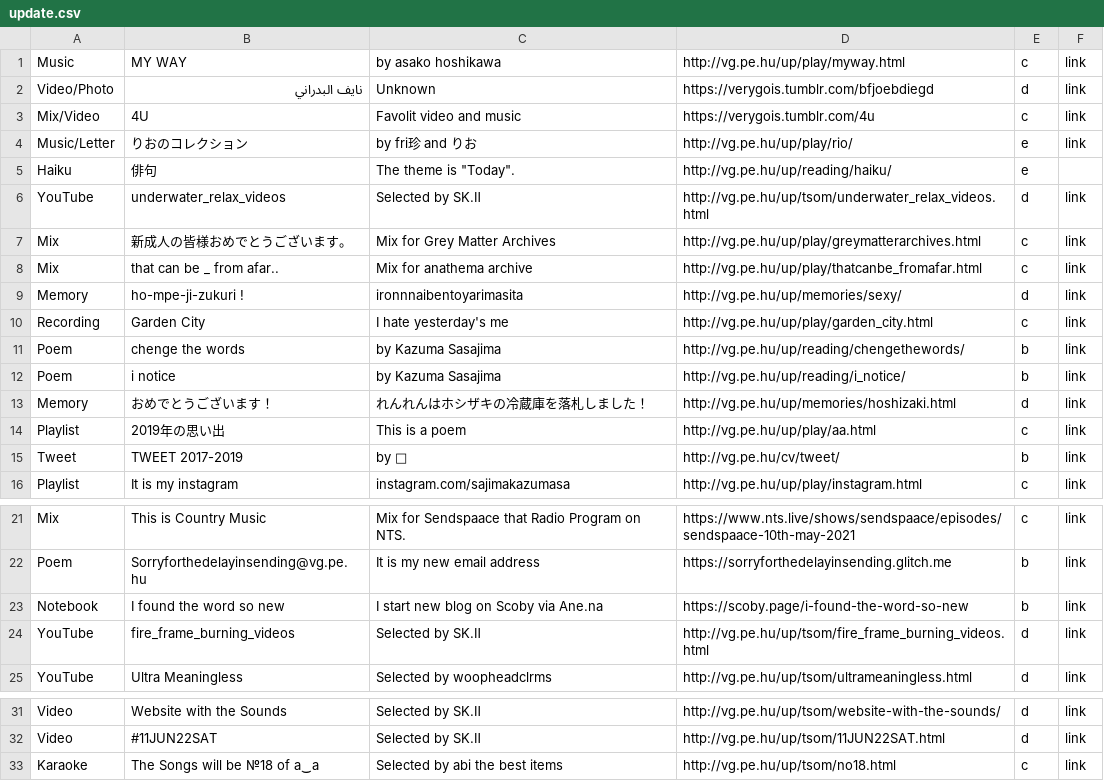
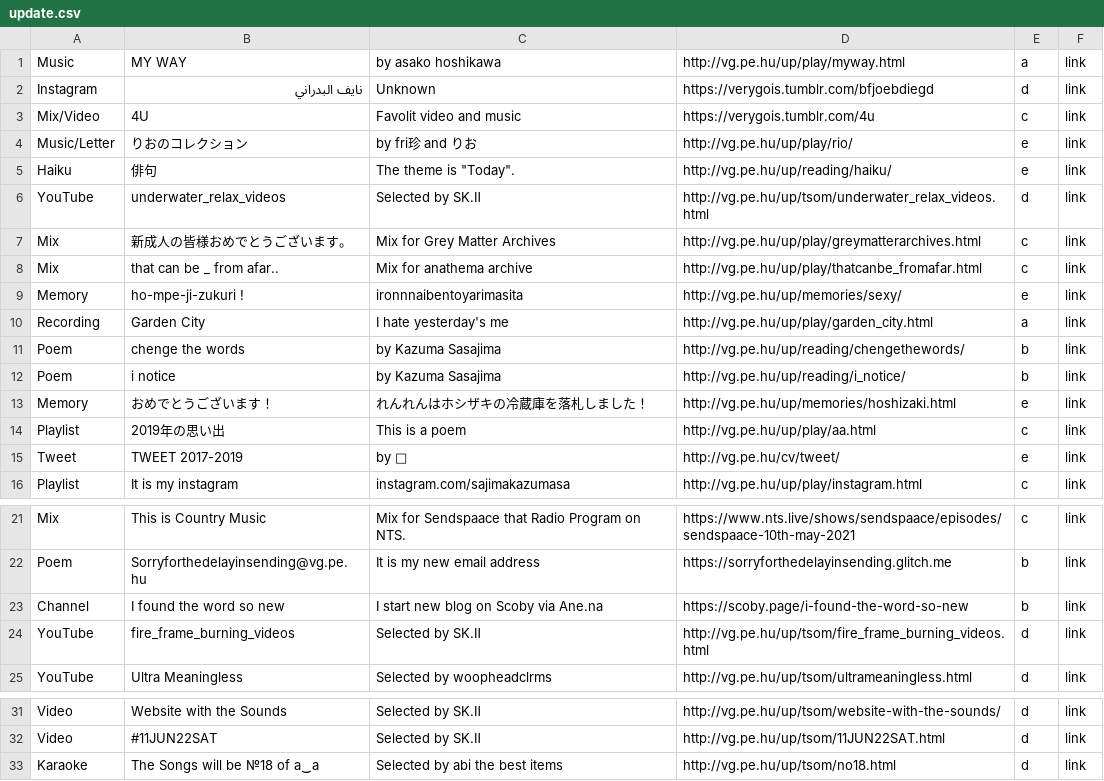
Before and after one commit to verygois/vg.pe.hu, a CSV file: up/update.csv, drawn as a sheet; only a part is shown, gaps mark what is left out.

```diff
--- a/up/update.csv
+++ b/up/update.csv
@@ -1,6 +1,6 @@
-Music,"MY WAY","by asako hoshikawa",http://vg.pe.hu/up/play/myway.html,c,link
-Video/Photo,"نايف البدراني",Unknown,https://verygois.tumblr.com/bfjoebdiegd,d,link
+Music,"MY WAY","by asako hoshikawa",http://vg.pe.hu/up/play/myway.html,a,link
+Instagram,"نايف البدراني",Unknown,https://verygois.tumblr.com/bfjoebdiegd,d,link
 Mix/Video,4U,"Favolit video and music",https://verygois.tumblr.com/4u,c,link
 Music/Letter,りおのコレクション,"by fri珍 and りお",http://vg.pe.hu/up/play/rio/,e,link
-Haiku,"俳句","The theme is ""Today"".",http://vg.pe.hu/up/reading/haiku/,e,
+Haiku,"俳句","The theme is ""Today"".",http://vg.pe.hu/up/reading/haiku/,e,link
 YouTube,underwater_relax_videos,Selected by SK.Ⅱ,http://vg.pe.hu/up/tsom/underwater_relax_videos.html,d,link
@@ -8,9 +8,9 @@ Mix,新成人の皆様おめでとうございます。,"Mix for Grey Matter Arc
 Mix,"that can be _ from afar..","Mix for anathema archive",http://vg.pe.hu/up/play/thatcanbe_fromafar.html,c,link
-Memory,"ho-mpe-ji-zukuri  !",ironnnaibentoyarimasita,http://vg.pe.hu/up/memories/sexy/,d,link
-Recording,"Garden City",I hate yesterday's me,http://vg.pe.hu/up/play/garden_city.html,c,link
+Memory,"ho-mpe-ji-zukuri  !",ironnnaibentoyarimasita,http://vg.pe.hu/up/memories/sexy/,e,link
+Recording,"Garden City",I hate yesterday's me,http://vg.pe.hu/up/play/garden_city.html,a,link
 Poem,"chenge the words","by Kazuma Sasajima",http://vg.pe.hu/up/reading/chengethewords/,b,link
 Poem,"i notice","by Kazuma Sasajima",http://vg.pe.hu/up/reading/i_notice/,b,link
-Memory,おめでとうございます！,れんれんはホシザキの冷蔵庫を落札しました！,http://vg.pe.hu/up/memories/hoshizaki.html,d,link
+Memory,おめでとうございます！,れんれんはホシザキの冷蔵庫を落札しました！,http://vg.pe.hu/up/memories/hoshizaki.html,e,link
 Playlist,2019年の思い出,"This is a poem",http://vg.pe.hu/up/play/aa.html,c,link
-Tweet,"TWEET 2017-2019","by 🐴",http://vg.pe.hu/cv/tweet/,b,link
+Tweet,"TWEET 2017-2019","by 🐴",http://vg.pe.hu/cv/tweet/,e,link
 Playlist,"It is my instagram",instagram.com/sajimakazumasa,http://vg.pe.hu/up/play/instagram.html,c,link
@@ -22,3 +22,3 @@ Mix,"This is Country Music","Mix for Sendspaace that Radio Program on NTS.",http
 Poem,Sorryforthedelayinsending@vg.pe.hu,"It is my new email address",https://sorryforthedelayinsending.glitch.me,b,link
-Notebook,"I found the word so new","I start new blog on Scoby via Ane.na",https://scoby.page/i-found-the-word-so-new,b,link
+Channel,"I found the word so new","I start new blog on Scoby via Ane.na",https://scoby.page/i-found-the-word-so-new,b,link
 YouTube,fire_frame_burning_videos,"Selected by SK.Ⅱ",http://vg.pe.hu/up/tsom/fire_frame_burning_videos.html,d,link
@@ -32,2 +32,2 @@ Video,Website with the Sounds,"Selected by SK.Ⅱ",http://vg.pe.hu/up/tsom/websi
 Video,#11JUN22SAT,"Selected by SK.Ⅱ",http://vg.pe.hu/up/tsom/11JUN22SAT.html,d,link
-Karaoke,The Songs will be №18 of a‿a,"Selected by abi the best items",http://vg.pe.hu/up/tsom/no18.html,c,link
+Karaoke,The Songs will be №18 of a‿a,"Selected by abi the best items",http://vg.pe.hu/up/tsom/no18.html,d,link
```
Also changed, not shown: 1 other file.
